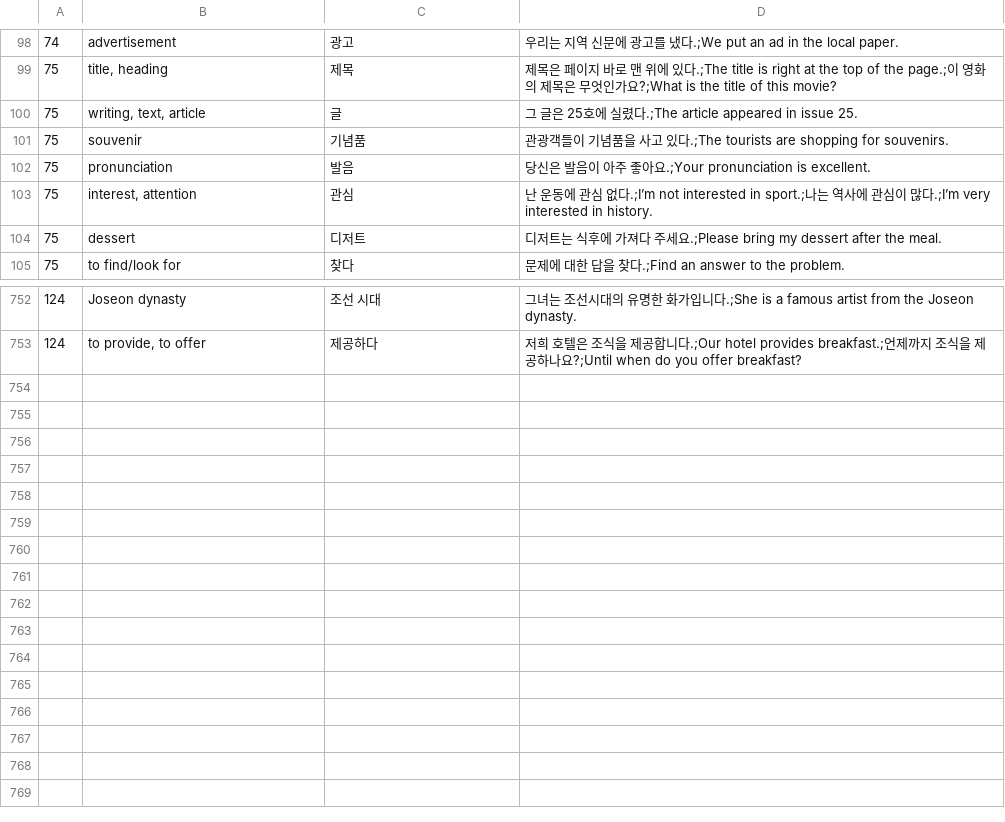
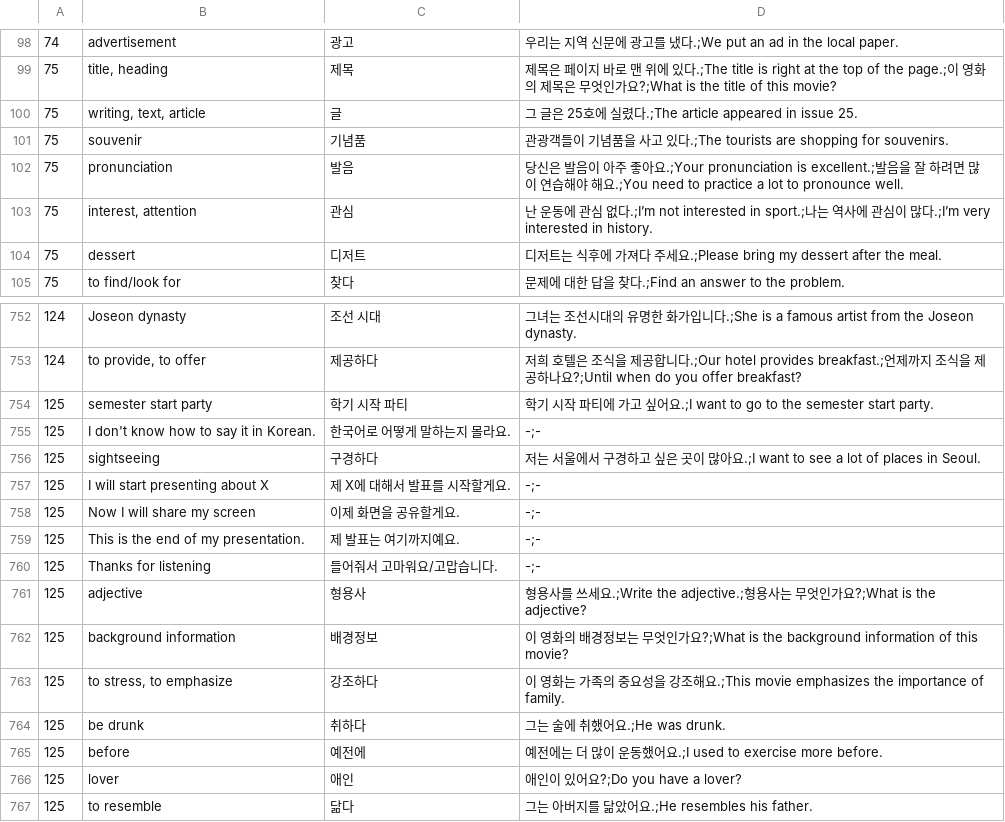
Before and after one commit to adrianderstroff/anki-korean, a TSV file: data/tsv/korean2a.tsv, drawn as a sheet; only a part is shown, gaps mark what is left out.

```diff
--- a/data/tsv/korean2a.tsv
+++ b/data/tsv/korean2a.tsv
@@ -101,3 +101,3 @@
 75	souvenir	기념품	관광객들이 기념품을 사고 있다.;The tourists are shopping for souvenirs.
-75	pronunciation	발음	당신은 발음이 아주 좋아요.;Your pronunciation is excellent.
+75	pronunciation	발음	당신은 발음이 아주 좋아요.;Your pronunciation is excellent.;발음을 잘 하려면 많이 연습해야 해요.;You need to practice a lot to pronounce well.
 75	interest, attention	관심	난 운동에 관심 없다.;I’m not interested in sport.;나는 역사에 관심이 많다.;I’m very interested in history.
@@ -753 +753,15 @@
 124	to provide, to offer	제공하다	저희 호텔은 조식을 제공합니다.;Our hotel provides breakfast.;언제까지 조식을 제공하나요?;Until when do you offer breakfast?
+125	semester start party	학기 시작 파티	학기 시작 파티에 가고 싶어요.;I want to go to the semester start party.
+125	I don't know how to say it in Korean.	한국어로 어떻게 말하는지 몰라요.	-;-
+125	sightseeing	구경하다	저는 서울에서 구경하고 싶은 곳이 많아요.;I want to see a lot of places in Seoul.
+125	I will start presenting about X	제 X에 대해서 발표를 시작할게요.	-;-
+125	Now I will share my screen	이제 화면을 공유할게요.	-;-
+125	This is the end of my presentation.	제 발표는 여기까지예요.	-;-
+125	Thanks for listening	들어줘서 고마워요/고맙습니다.	-;-
+125	adjective	형용사	형용사를 쓰세요.;Write the adjective.;형용사는 무엇인가요?;What is the adjective?
+125	background information	배경정보	이 영화의 배경정보는 무엇인가요?;What is the background information of this movie?
+125	to stress, to emphasize	강조하다	이 영화는 가족의 중요성을 강조해요.;This movie emphasizes the importance of family.
+125	be drunk	취하다	그는 술에 취했어요.;He was drunk.
+125	before	예전에	예전에는 더 많이 운동했어요.;I used to exercise more before.
+125	lover	애인	애인이 있어요?;Do you have a lover?
+125	to resemble	닮다	그는 아버지를 닮았어요.;He resembles his father.
```
Also changed, not shown: 4 other files.
